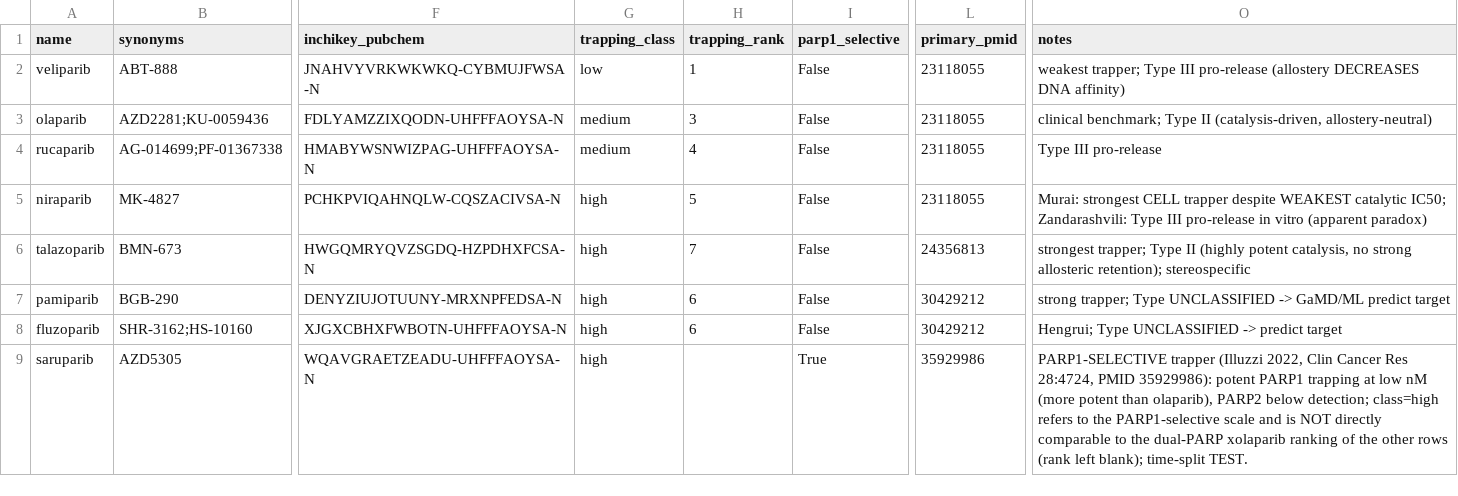
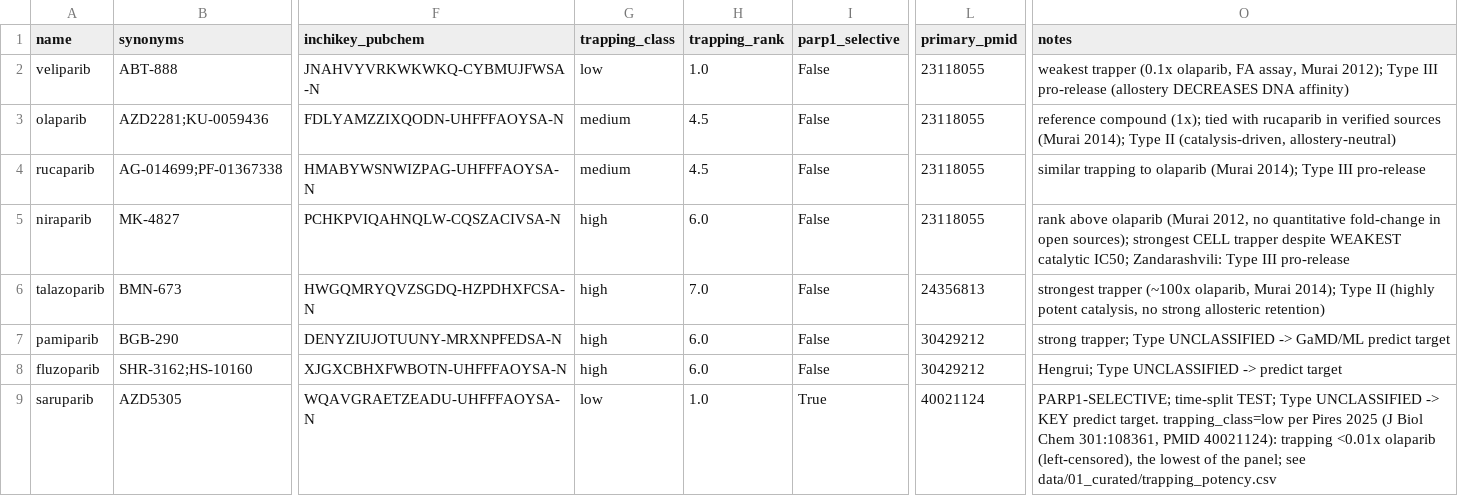
Before and after one commit to tjogzt/PARPi-GaMD, a CSV file: data/01_curated/trapping_seed_dataset.csv, drawn as a sheet; only a part is shown, gaps mark what is left out; the diff names each change by its address in the sheet, - before the commit and + after, or states it on an @@ line.

```diff
--- a/data/01_curated/trapping_seed_dataset.csv
+++ b/data/01_curated/trapping_seed_dataset.csv
-H2 (trapping_rank): 1
+H2 (trapping_rank): 1.0
-O2 (notes): weakest trapper; Type III…
+O2 (notes): weakest trapper (0.1x olaparib, FA assay, Murai 2012); Type III…
-H3 (trapping_rank): 3
+H3 (trapping_rank): 4.5
-O3 (notes): clinical benchmark; Type II…
+O3 (notes): reference compound (1x); tied with rucaparib in verified sources (Murai 2014); Type II…
-H4 (trapping_rank): 4
+H4 (trapping_rank): 4.5
-O4 (notes): Type III pro-release
+O4 (notes): similar trapping to olaparib (Murai 2014); Type III pro-release
-H5 (trapping_rank): 5
+H5 (trapping_rank): 6.0
-O5 (notes): Murai: strongest CELL trapper despite WEAKEST catalytic IC50; Zandarashvili: Type III pro-release in vitro (apparent paradox)
+O5 (notes): rank above olaparib (Murai 2012, no quantitative fold-change in open sources); strongest CELL trapper despite WEAKEST catalytic IC50; Zandarashvili: Type III pro-release
-H6 (trapping_rank): 7
+H6 (trapping_rank): 7.0
-O6 (notes): strongest trapper; Type II (highly potent catalysis, no strong allosteric retention); stereospecific
+O6 (notes): strongest trapper (~100x olaparib, Murai 2014); Type II (highly potent catalysis, no strong allosteric retention)
-H7:H8 (trapping_rank): 6
+H7:H8 (trapping_rank): 6.0
-G9 (trapping_class): high
+G9 (trapping_class): low
-H9 (trapping_rank): (empty)
+H9 (trapping_rank): 1.0
-L9 (primary_pmid): 35929986
+L9 (primary_pmid): 40021124
-O9 (notes): PARP1-SELECTIVE trapper (Illuzzi 2022, Clin Cancer Res 28:4724, PMID 35929986): potent PARP1 trapping at low nM (more potent than olaparib), PARP2 below detection; class=high refers to the PARP1-selective scale and is NOT directly comparable to the dual-PARP xolaparib ranking of the other rows (rank left blank); time-split TEST.
+O9 (notes): PARP1-SELECTIVE; time-split TEST; Type UNCLASSIFIED -> KEY predict target. trapping_class=low per Pires 2025 (J Biol Chem 301:108361, PMID 40021124): trapping <0.01x olaparib (left-censored), the lowest of the panel; see data/01_curated/trapping_potency.csv
```
Also changed, not shown: data/01_curated/seed_ligands.csv, data/01_curated/trapping_potency.csv, 7 other files.
